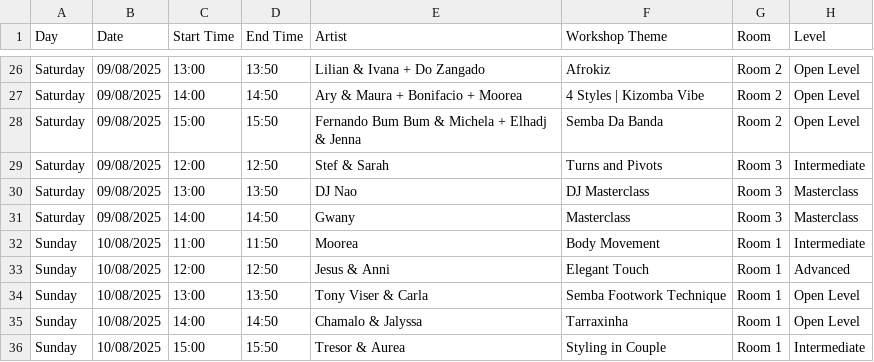
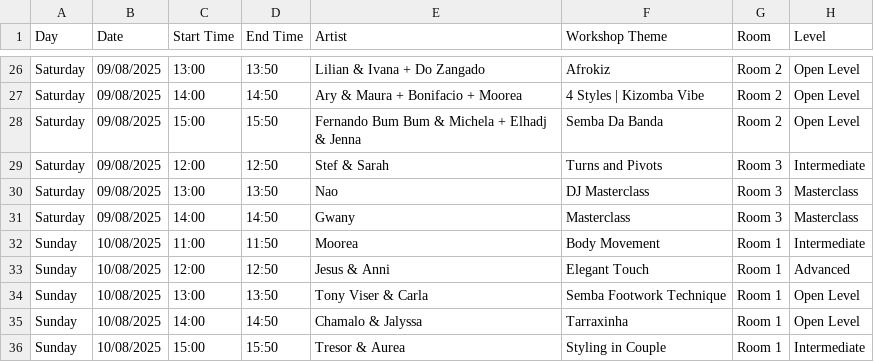
Before and after one commit to benleane83/ilksf-guide, a CSV file: data/workshop_schedule.csv, drawn as a sheet; only a part is shown, gaps mark what is left out.

```diff
--- a/data/workshop_schedule.csv
+++ b/data/workshop_schedule.csv
@@ -29,3 +29,3 @@ Saturday,09/08/2025,15:00,15:50,Fernando Bum Bum & Michela + Elhadj & Jenna,Semb
 Saturday,09/08/2025,12:00,12:50,Stef & Sarah,Turns and Pivots,Room 3,Intermediate
-Saturday,09/08/2025,13:00,13:50,DJ Nao,DJ Masterclass,Room 3,Masterclass
+Saturday,09/08/2025,13:00,13:50,Nao,DJ Masterclass,Room 3,Masterclass
 Saturday,09/08/2025,14:00,14:50,Gwany,Masterclass,Room 3,Masterclass
```
Also changed, not shown: data/artist_bios.csv, 3 other files.
